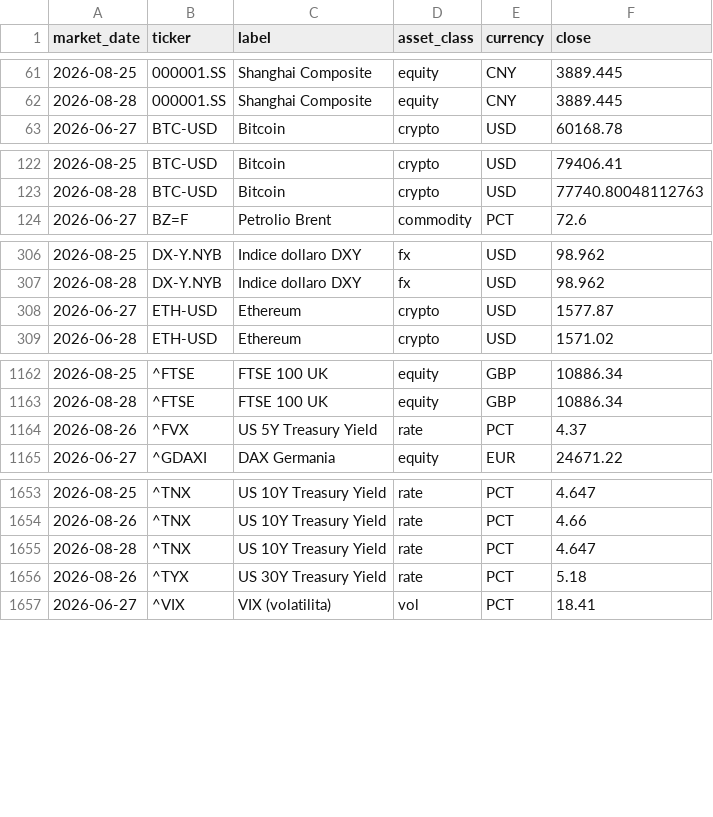
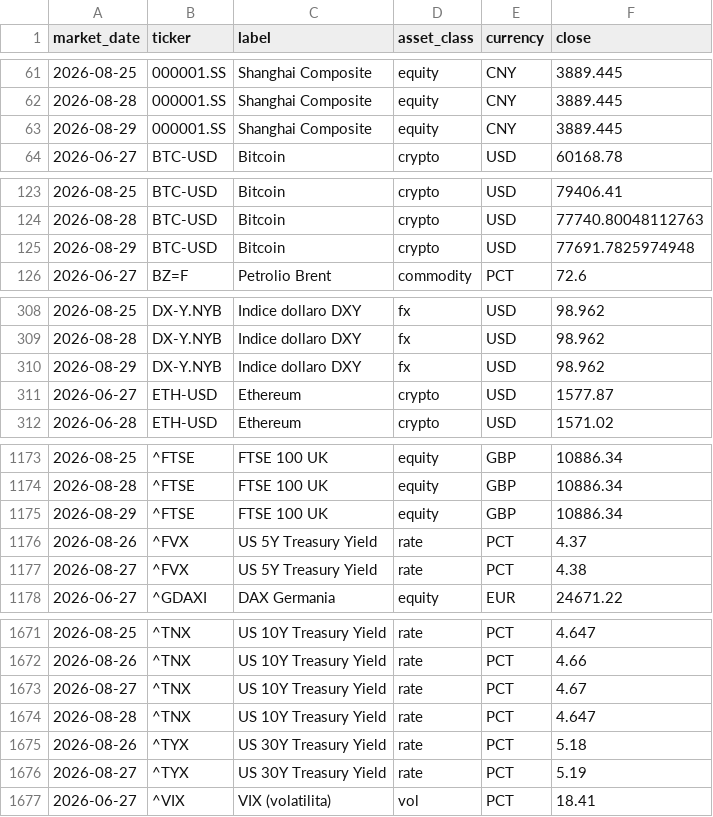
Before and after one commit to flenghij27-cb27/moneys-monitor, a CSV file: data/prices_daily.csv, drawn as a sheet; only a part is shown, gaps mark what is left out; the diff covers the shown part only; the diff names each change by its address in the sheet, - before the commit and + after, or states it on an @@ line.

```diff
--- a/data/prices_daily.csv
+++ b/data/prices_daily.csv
+row 63: 2026-08-29 | 000001.SS | Shanghai Composite | equity | CNY | 3889.445
+row 125: 2026-08-29 | BTC-USD | Bitcoin | crypto | USD | 77691.7825974948
+row 310: 2026-08-29 | DX-Y.NYB | Indice dollaro DXY | fx | USD | 98.962
+row 1175: 2026-08-29 | ^FTSE | FTSE 100 UK | equity | GBP | 10886.34
+row 1177: 2026-08-27 | ^FVX | US 5Y Treasury Yield | rate | PCT | 4.38
+row 1673: 2026-08-27 | ^TNX | US 10Y Treasury Yield | rate | PCT | 4.67
+row 1676: 2026-08-27 | ^TYX | US 30Y Treasury Yield | rate | PCT | 5.19
```
Also changed, not shown: 13 added rows and 2 edited cells elsewhere in this file, data/prices.csv, 6 other files.
